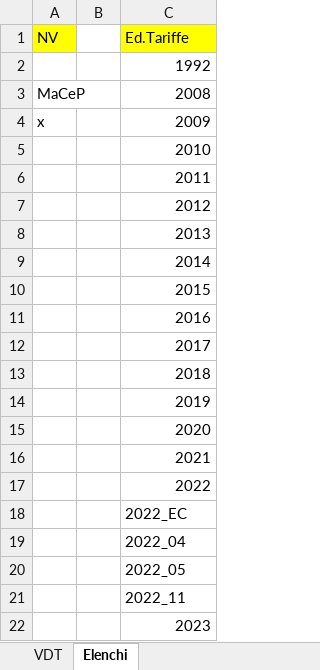
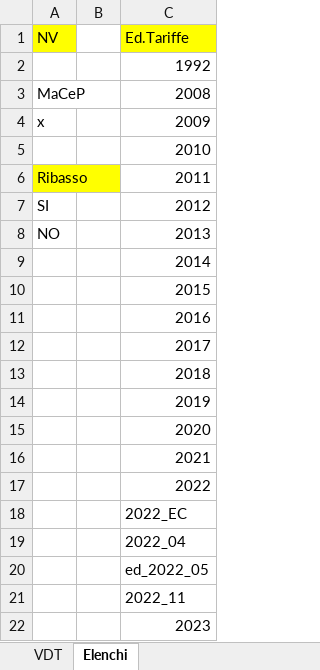
Before and after one commit to enricomarchi/SAP, an Excel workbook: SAL.xlsx, sheet Elenchi, drawn as a sheet; values as stored, in another font and other column widths than the file's, no borders; the diff names each change by its address in the sheet, - before the commit and + after, or states it on an @@ line.

```diff
--- a/SAL.xlsx (sheet Elenchi)
+++ b/SAL.xlsx (sheet Elenchi)
-A6 (NV): (empty)
+A6 (NV): Ribasso
-A6 fill: none
+A6 fill: #FFFF00
-A7 (NV): (empty)
+A7 (NV): SI
-A8 (NV): (empty)
+A8 (NV): NO
-C20 (Ed.Tariffe): 2022_05
+C20 (Ed.Tariffe): ed_2022_05
```
Also changed, not shown: sheet VDT, 6 other files.
